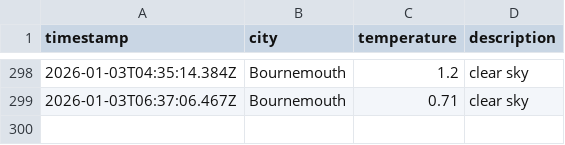
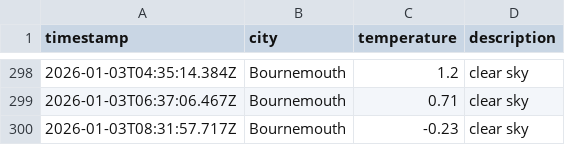
Before and after one commit to jostling01/DataOps-weather-js, a CSV file: data/weather_log.csv, drawn as a sheet; only a part is shown, gaps mark what is left out; the diff names each change by its address in the sheet, - before the commit and + after, or states it on an @@ line.

```diff
--- a/data/weather_log.csv
+++ b/data/weather_log.csv
+row 300: 2026-01-03T08:31:57.717Z | Bournemouth | -0.23 | clear sky
```
Also changed, not shown: 1 other file.
